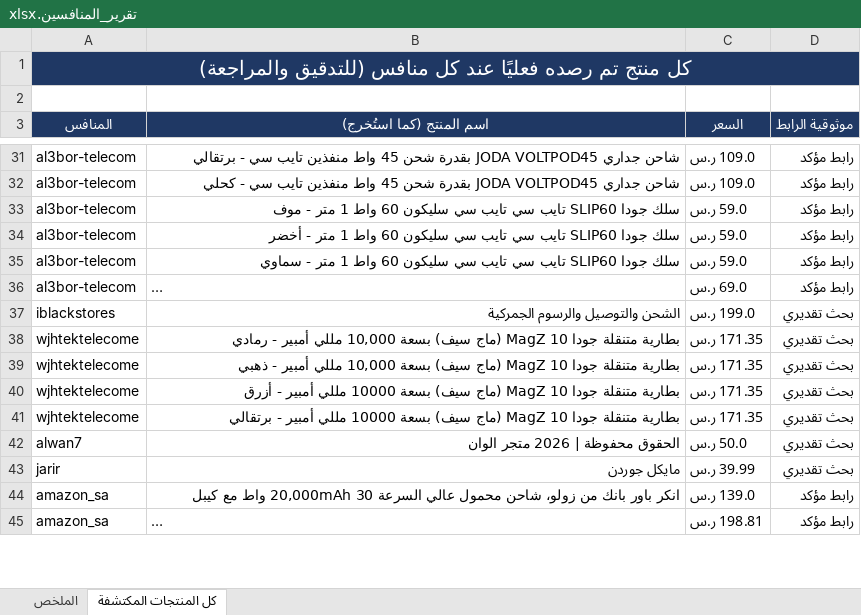
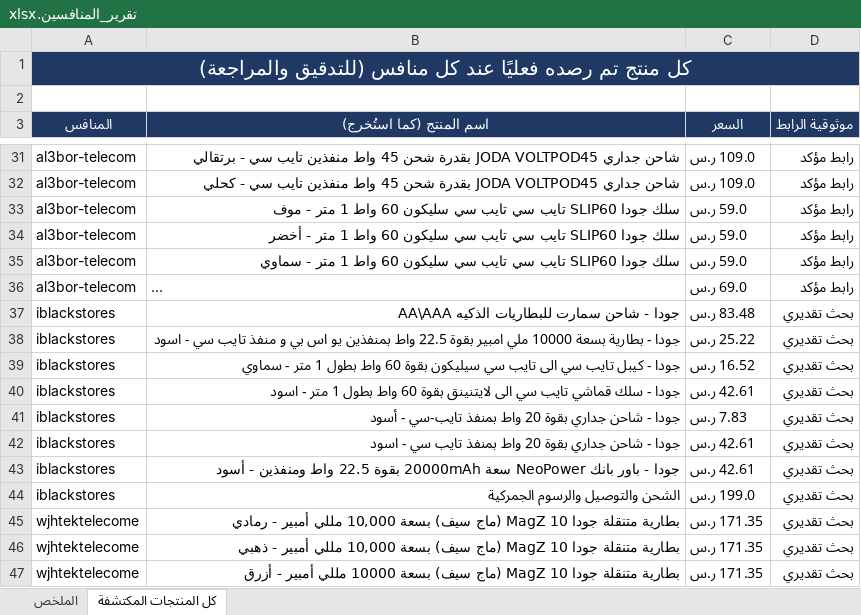
Before and after one commit to wael1997/techtime-market-data, an Excel workbook: data/تقرير_المنافسين.xlsx, sheet كل المنتجات المكتشفة, drawn as a sheet; only a part is shown, gaps mark what is left out; the shorter side is filled out with more unchanged rows; long unchanged cells end in …; values as stored, in another font and other column widths than the file's, no borders; the diff covers the shown part only; the diff names each change by its address in the sheet, - before the commit and + after, or states it on an @@ line.

Commit message:
تحديث بيانات المنافسين — 2026-10-02

```diff
--- a/data/تقرير_المنافسين.xlsx (sheet كل المنتجات المكتشفة)
+++ b/data/تقرير_المنافسين.xlsx (sheet كل المنتجات المكتشفة)
+row 37: iblackstores | جودا - شاحن سمارت للبطاريات الذكيه AA\AAA | 83.48 ر.س | بحث تقديري
+row 38: iblackstores | جودا - بطارية بسعة 10000 ملي امبير بقوة 22.5 واط بمنفذين يو اس بي و منفذ تايب سي - اسود | 25.22 ر.س | بحث تقديري
+row 39: iblackstores | جودا - كيبل تايب سي الى تايب سي سيليكون بقوة 60 واط بطول 1 متر - سماوي | 16.52 ر.س | بحث تقديري
+row 40: iblackstores | جودا - سلك قماشي تايب سي الى لايتنينق بقوة 60 واط بطول 1 متر - اسود | 42.61 ر.س | بحث تقديري
+row 41: iblackstores | جودا - شاحن جداري بقوة 20 واط بمنفذ تايب-سي - أسود | 7.83 ر.س | بحث تقديري
+row 42: iblackstores | جودا - شاحن جداري بقوة 20 واط بمنفذ تايب سي - اسود | 42.61 ر.س | بحث تقديري
+row 43: iblackstores | جودا - باور بانك NeoPower سعة 20000mAh بقوة 22.5 واط ومنفذين - أسود | 42.61 ر.س | بحث تقديري
```
Also changed, not shown: 7 added rows, 24 removed rows, 5 moved rows and 71 edited cells elsewhere in this sheet, sheet الملخص, 2 other files.
